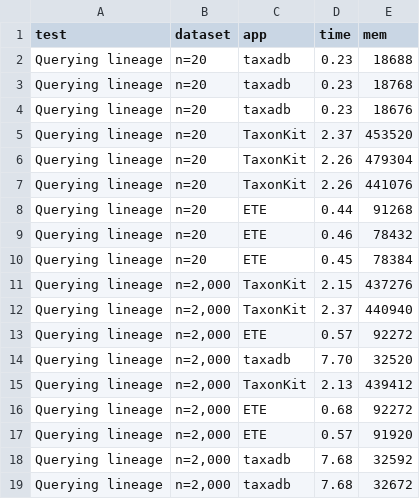
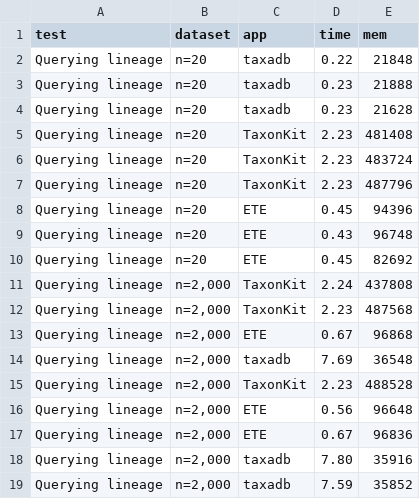
Before and after one commit to shenwei356/taxonkit, a TSV file: bench/bench.get_lineage.reformat.tsv, drawn as a sheet; only a part is shown; the diff covers the shown part only.

Commit message:
lineage: new flag -R. update bench

```diff
--- a/bench/bench.get_lineage.reformat.tsv
+++ b/bench/bench.get_lineage.reformat.tsv
@@ -1,19 +1,19 @@
 test	dataset	app	time	mem
-Querying lineage	n=20	taxadb	0.23	18688
-Querying lineage	n=20	taxadb	0.23	18768
-Querying lineage	n=20	taxadb	0.23	18676
-Querying lineage	n=20	TaxonKit	2.37	453520
-Querying lineage	n=20	TaxonKit	2.26	479304
-Querying lineage	n=20	TaxonKit	2.26	441076
-Querying lineage	n=20	ETE	0.44	91268
-Querying lineage	n=20	ETE	0.46	78432
-Querying lineage	n=20	ETE	0.45	78384
-Querying lineage	n=2,000	TaxonKit	2.15	437276
-Querying lineage	n=2,000	TaxonKit	2.37	440940
-Querying lineage	n=2,000	ETE	0.57	92272
-Querying lineage	n=2,000	taxadb	7.70	32520
-Querying lineage	n=2,000	TaxonKit	2.13	439412
-Querying lineage	n=2,000	ETE	0.68	92272
-Querying lineage	n=2,000	ETE	0.57	91920
-Querying lineage	n=2,000	taxadb	7.68	32592
-Querying lineage	n=2,000	taxadb	7.68	32672
+Querying lineage	n=20	taxadb	0.22	21848
+Querying lineage	n=20	taxadb	0.23	21888
+Querying lineage	n=20	taxadb	0.23	21628
+Querying lineage	n=20	TaxonKit	2.23	481408
+Querying lineage	n=20	TaxonKit	2.23	483724
+Querying lineage	n=20	TaxonKit	2.23	487796
+Querying lineage	n=20	ETE	0.45	94396
+Querying lineage	n=20	ETE	0.43	96748
+Querying lineage	n=20	ETE	0.45	82692
+Querying lineage	n=2,000	TaxonKit	2.24	437808
+Querying lineage	n=2,000	TaxonKit	2.23	487568
+Querying lineage	n=2,000	ETE	0.67	96868
+Querying lineage	n=2,000	taxadb	7.69	36548
+Querying lineage	n=2,000	TaxonKit	2.23	488528
+Querying lineage	n=2,000	ETE	0.56	96648
+Querying lineage	n=2,000	ETE	0.67	96836
+Querying lineage	n=2,000	taxadb	7.80	35916
+Querying lineage	n=2,000	taxadb	7.59	35852
```
Also changed, not shown: 17 edited cells elsewhere in this file, bench/bench.get_lineage.tsv, bench/run_benchmark.sh.benchmark.tsv, 10 other files.
